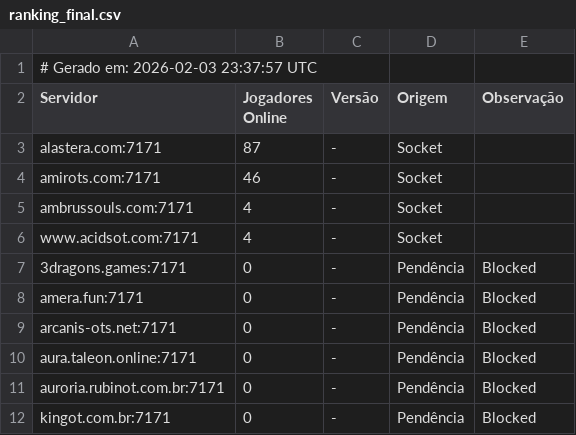
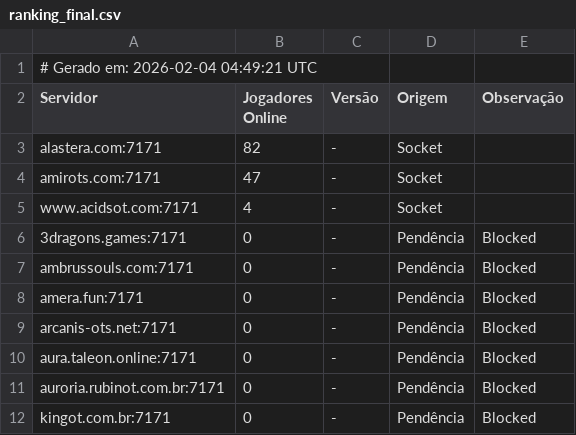
Before and after one commit to jose-roberto-barcelos/Royal_ot_server_list_13, a CSV file: ranking_final.csv, drawn as a sheet.

```diff
--- a/ranking_final.csv
+++ b/ranking_final.csv
@@ -1,8 +1,8 @@
-# Gerado em: 2026-02-03 23:37:57 UTC
+# Gerado em: 2026-02-04 04:49:21 UTC
 Servidor,Jogadores Online,Versão,Origem,Observação
-alastera.com:7171,87,-,Socket,
-amirots.com:7171,46,-,Socket,
-ambrussouls.com:7171,4,-,Socket,
+alastera.com:7171,82,-,Socket,
+amirots.com:7171,47,-,Socket,
 www.acidsot.com:7171,4,-,Socket,
 3dragons.games:7171,0,-,Pendência,Blocked
+ambrussouls.com:7171,0,-,Pendência,Blocked
 amera.fun:7171,0,-,Pendência,Blocked
```
Also changed, not shown: resultado_validado.csv.
